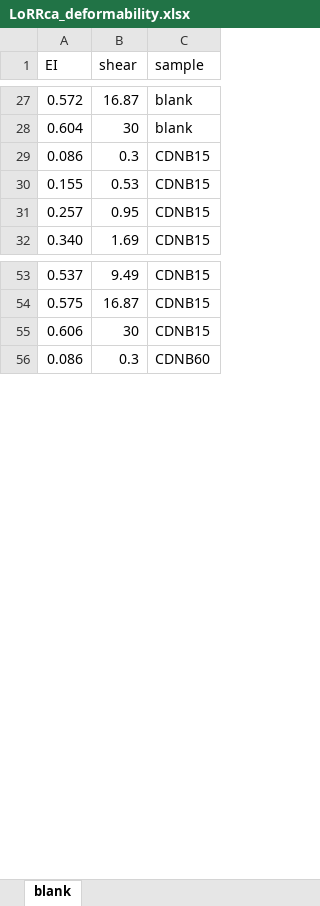
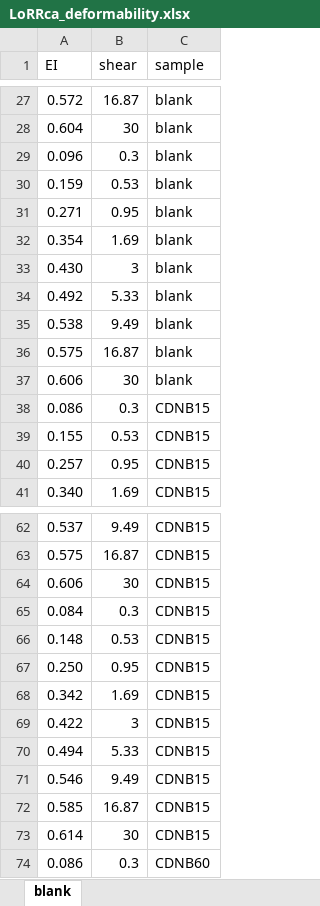
Before and after one commit to pauline-busch/R-graphs, an Excel workbook: data_tables/LoRRca_deformability.xlsx, sheet blank, drawn as a sheet; only a part is shown, gaps mark what is left out; values as stored, in another font and other column widths than the file's, no borders; the diff covers the shown part only; the diff names each change by its address in the sheet, - before the commit and + after, or states it on an @@ line.

```diff
--- a/data_tables/LoRRca_deformability.xlsx (sheet blank)
+++ b/data_tables/LoRRca_deformability.xlsx (sheet blank)
+row 29: 0.096 | 0.3 | blank
+row 30: 0.159 | 0.53 | blank
+row 31: 0.271 | 0.95 | blank
+row 32: 0.354 | 1.69 | blank
+row 33: 0.430 | 3 | blank
+row 34: 0.492 | 5.33 | blank
+row 35: 0.538 | 9.49 | blank
+row 36: 0.575 | 16.87 | blank
+row 37: 0.606 | 30 | blank
+row 65: 0.084 | 0.3 | CDNB15
+row 66: 0.148 | 0.53 | CDNB15
+row 67: 0.250 | 0.95 | CDNB15
+row 68: 0.342 | 1.69 | CDNB15
+row 69: 0.422 | 3 | CDNB15
+row 70: 0.494 | 5.33 | CDNB15
+row 71: 0.546 | 9.49 | CDNB15
+row 72: 0.585 | 16.87 | CDNB15
+row 73: 0.614 | 30 | CDNB15
```
Also changed, not shown: 9 added rows elsewhere in this sheet, 14 other files.
